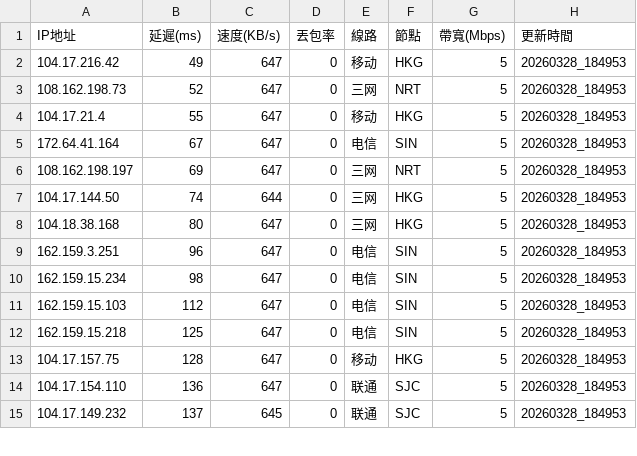
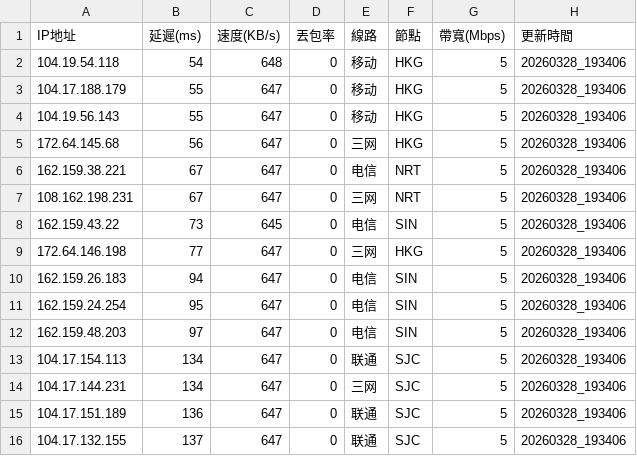
Before and after one commit to ssroom/ydltdx, a CSV file: data/current.csv, drawn as a sheet; only a part is shown; the diff covers the shown part only.

```diff
--- a/data/current.csv
+++ b/data/current.csv
@@ -1,15 +1,16 @@
 IP地址,延遲(ms),速度(KB/s),丟包率,線路,節點,帶寬(Mbps),更新時間
-104.17.216.42,49,647,0,移动,HKG,5,20260328_184953
-108.162.198.73,52,647,0,三网,NRT,5,20260328_184953
-104.17.21.4,55,647,0,移动,HKG,5,20260328_184953
-172.64.41.164,67,647,0,电信,SIN,5,20260328_184953
-108.162.198.197,69,647,0,三网,NRT,5,20260328_184953
-104.17.144.50,74,644,0,三网,HKG,5,20260328_184953
-104.18.38.168,80,647,0,三网,HKG,5,20260328_184953
-162.159.3.251,96,647,0,电信,SIN,5,20260328_184953
-162.159.15.234,98,647,0,电信,SIN,5,20260328_184953
-162.159.15.103,112,647,0,电信,SIN,5,20260328_184953
-162.159.15.218,125,647,0,电信,SIN,5,20260328_184953
-104.17.157.75,128,647,0,移动,HKG,5,20260328_184953
-104.17.154.110,136,647,0,联通,SJC,5,20260328_184953
-104.17.149.232,137,645,0,联通,SJC,5,20260328_184953
+104.19.54.118,54,648,0,移动,HKG,5,20260328_193406
+104.17.188.179,55,647,0,移动,HKG,5,20260328_193406
+104.19.56.143,55,647,0,移动,HKG,5,20260328_193406
+172.64.145.68,56,647,0,三网,HKG,5,20260328_193406
+162.159.38.221,67,647,0,电信,NRT,5,20260328_193406
+108.162.198.231,67,647,0,三网,NRT,5,20260328_193406
+162.159.43.22,73,645,0,电信,SIN,5,20260328_193406
+172.64.146.198,77,647,0,三网,HKG,5,20260328_193406
+162.159.26.183,94,647,0,电信,SIN,5,20260328_193406
+162.159.24.254,95,647,0,电信,SIN,5,20260328_193406
+162.159.48.203,97,647,0,电信,SIN,5,20260328_193406
+104.17.154.113,134,647,0,联通,SJC,5,20260328_193406
+104.17.144.231,134,647,0,三网,SJC,5,20260328_193406
+104.17.151.189,136,647,0,联通,SJC,5,20260328_193406
+104.17.132.155,137,647,0,联通,SJC,5,20260328_193406
```
Also changed, not shown: 1 removed row and 16 edited cells elsewhere in this file, data/latest.csv, 4 other files.
